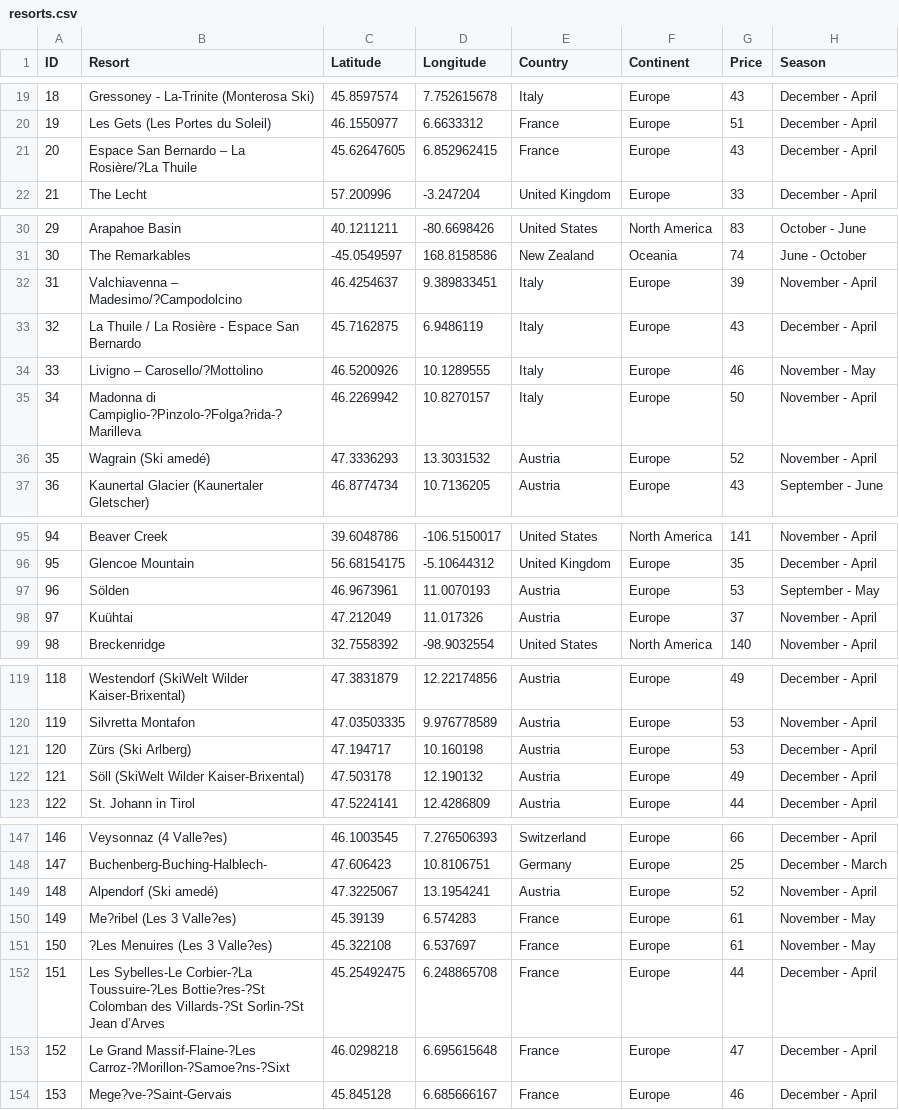
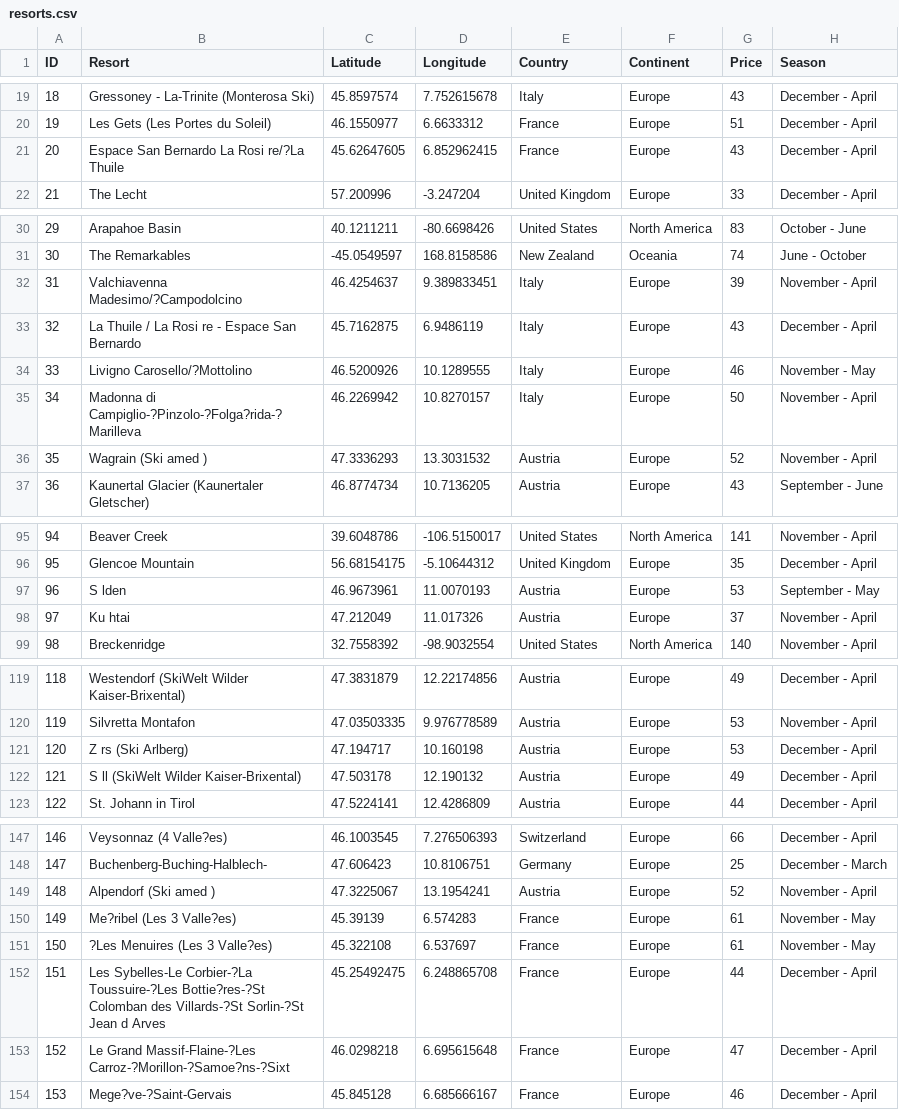
Before and after one commit to BraydenBrackett/Skiing-Visualization, a CSV file: resorts.csv, drawn as a sheet; only a part is shown, gaps mark what is left out; the diff covers the shown part only; the diff names each change by its address in the sheet, - before the commit and + after, or states it on an @@ line.

```diff
--- a/resorts.csv
+++ b/resorts.csv
-B21 (Resort): Espace San Bernardo – La Rosière/?La Thuile
+B21 (Resort): Espace San Bernardo La Rosi re/?La Thuile
-B32 (Resort): Valchiavenna – Madesimo/?Campodolcino
+B32 (Resort): Valchiavenna Madesimo/?Campodolcino
-B33 (Resort): La Thuile / La Rosière - Espace San Bernardo
+B33 (Resort): La Thuile / La Rosi re - Espace San Bernardo
-B34 (Resort): Livigno – Carosello/?Mottolino
+B34 (Resort): Livigno Carosello/?Mottolino
-B36 (Resort): Wagrain (Ski amedé)
+B36 (Resort): Wagrain (Ski amed )
-B97 (Resort): Sölden
+B97 (Resort): S lden
-B98 (Resort): Kuühtai
+B98 (Resort): Ku htai
-B121 (Resort): Zürs (Ski Arlberg)
+B121 (Resort): Z rs (Ski Arlberg)
-B122 (Resort): Söll (SkiWelt Wilder Kaiser-Brixental)
+B122 (Resort): S ll (SkiWelt Wilder Kaiser-Brixental)
-B149 (Resort): Alpendorf (Ski amedé)
+B149 (Resort): Alpendorf (Ski amed )
-B152 (Resort): …Sorlin-?St Jean d’Arves
+B152 (Resort): …Sorlin-?St Jean d Arves
```
Also changed, not shown: 12 edited cells elsewhere in this file, 1 other file.
